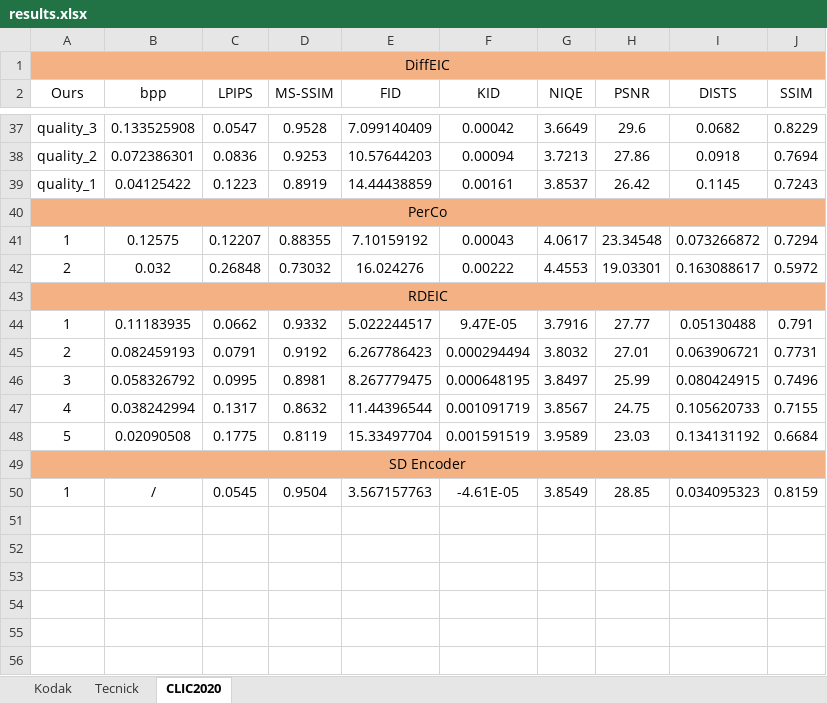
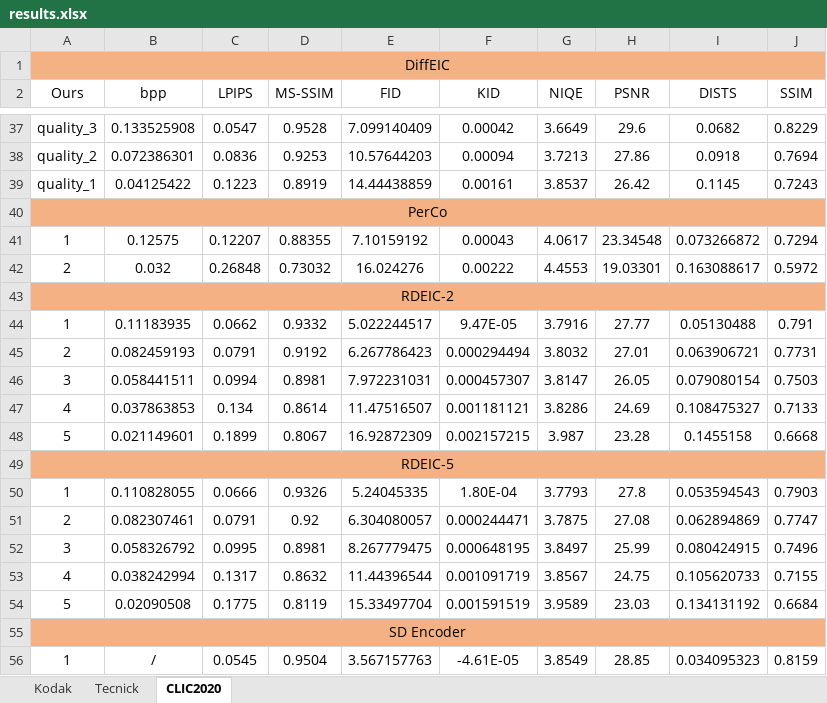
Before and after one commit to huai-chang/DiffEIC, an Excel workbook: indicators/results.xlsx, sheet CLIC2020, drawn as a sheet; only a part is shown, gaps mark what is left out; values as stored, in another font and other column widths than the file's, no borders; the diff names each change by its address in the sheet, - before the commit and + after, or states it on an @@ line.

```diff
--- a/indicators/results.xlsx (sheet CLIC2020)
+++ b/indicators/results.xlsx (sheet CLIC2020)
-A43 (Ours): RDEIC
+A43 (Ours): RDEIC-2
+row 46: 3 | 0.058441511 | 0.0994 | 0.8981 | 7.972231031 | 0.000457307 | 3.8147 | 26.05 | 0.079080154 | 0.7503
+row 47: 4 | 0.037863853 | 0.134 | 0.8614 | 11.47516507 | 0.001181121 | 3.8286 | 24.69 | 0.108475327 | 0.7133
+row 48: 5 | 0.021149601 | 0.1899 | 0.8067 | 16.92872309 | 0.002157215 | 3.987 | 23.28 | 0.1455158 | 0.6668
+row 49: RDEIC-5
+row 50: 1 | 0.110828055 | 0.0666 | 0.9326 | 5.24045335 | 1.80E-04 | 3.7793 | 27.8 | 0.053594543 | 0.7903
+row 51: 2 | 0.082307461 | 0.0791 | 0.92 | 6.304080057 | 0.000244471 | 3.7875 | 27.08 | 0.062894869 | 0.7747
```
Also changed, not shown: sheet Tecnick, sheet Kodak.
